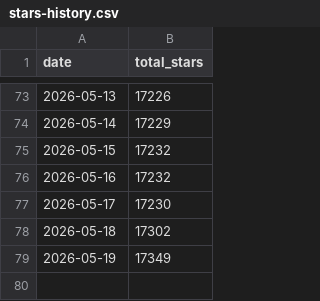
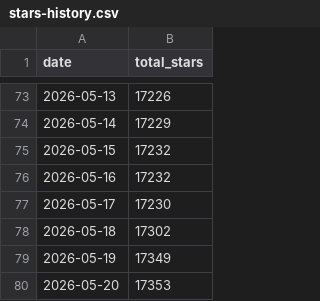
Before and after one commit to kirti763/keploy-flask-demo, a CSV file: stars-history.csv, drawn as a sheet; only a part is shown, gaps mark what is left out; the diff names each change by its address in the sheet, - before the commit and + after, or states it on an @@ line.

```diff
--- a/stars-history.csv
+++ b/stars-history.csv
+row 80: 2026-05-20 | 17353
```
